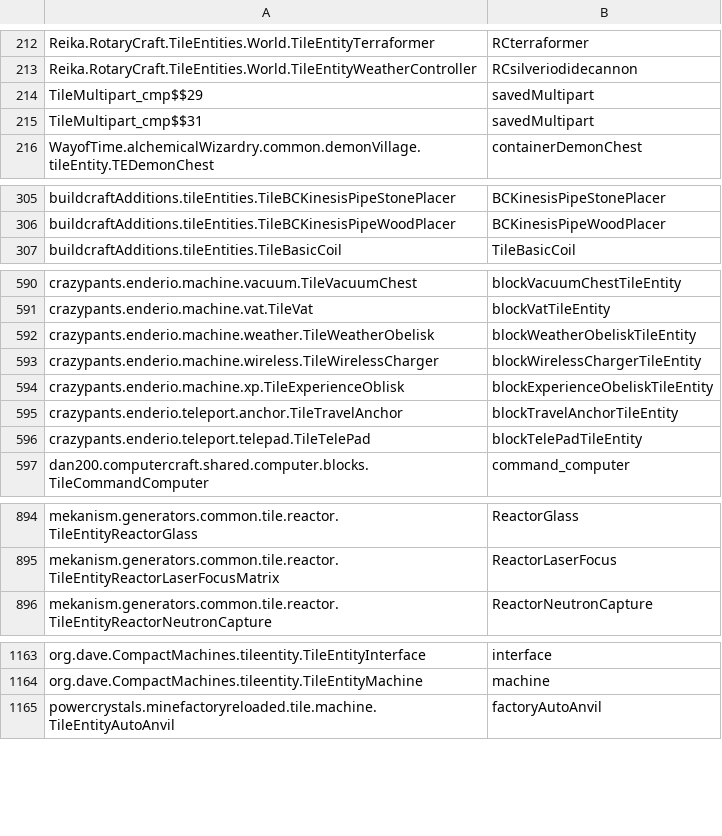
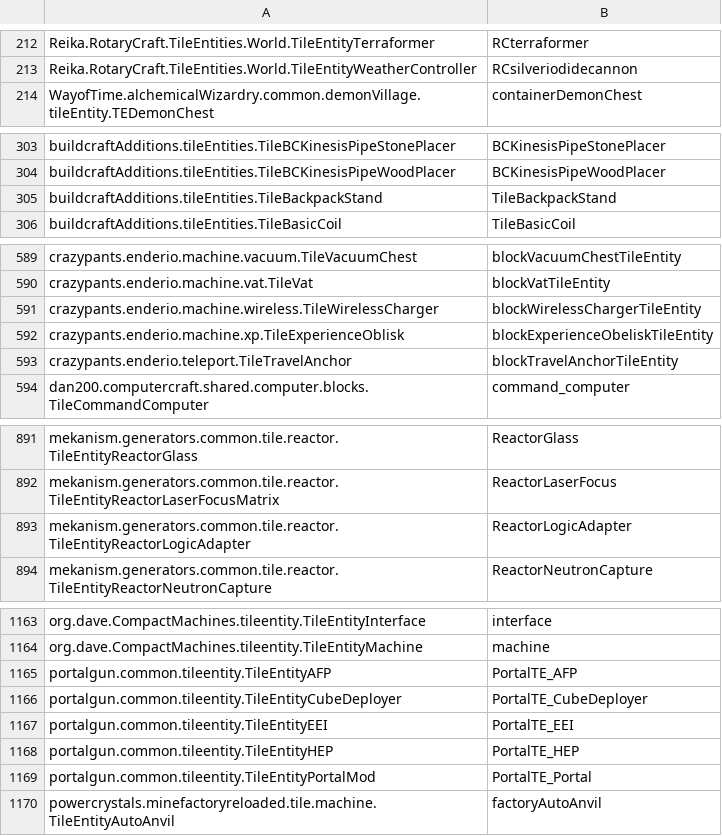
Before and after one commit to breakinblocks/nutsandbolts, a CSV file: dumps/neiintegration_tileentity.csv, drawn as a sheet; only a part is shown, gaps mark what is left out; the diff covers the shown part only.

```diff
--- a/dumps/neiintegration_tileentity.csv
+++ b/dumps/neiintegration_tileentity.csv
@@ -213,4 +213,2 @@ Reika.RotaryCraft.TileEntities.World.TileEntityTerraformer,RCterraformer
 Reika.RotaryCraft.TileEntities.World.TileEntityWeatherController,RCsilveriodidecannon
-TileMultipart_cmp$$29,savedMultipart
-TileMultipart_cmp$$31,savedMultipart
 WayofTime.alchemicalWizardry.common.demonVillage.tileEntity.TEDemonChest,containerDemonChest
@@ -306,2 +304,3 @@ buildcraftAdditions.tileEntities.TileBCKinesisPipeStonePlacer,BCKinesisPipeStone
 buildcraftAdditions.tileEntities.TileBCKinesisPipeWoodPlacer,BCKinesisPipeWoodPlacer
+buildcraftAdditions.tileEntities.TileBackpackStand,TileBackpackStand
 buildcraftAdditions.tileEntities.TileBasicCoil,TileBasicCoil
@@ -591,7 +590,5 @@ crazypants.enderio.machine.vacuum.TileVacuumChest,blockVacuumChestTileEntity
 crazypants.enderio.machine.vat.TileVat,blockVatTileEntity
-crazypants.enderio.machine.weather.TileWeatherObelisk,blockWeatherObeliskTileEntity
 crazypants.enderio.machine.wireless.TileWirelessCharger,blockWirelessChargerTileEntity
 crazypants.enderio.machine.xp.TileExperienceOblisk,blockExperienceObeliskTileEntity
-crazypants.enderio.teleport.anchor.TileTravelAnchor,blockTravelAnchorTileEntity
-crazypants.enderio.teleport.telepad.TileTelePad,blockTelePadTileEntity
+crazypants.enderio.teleport.TileTravelAnchor,blockTravelAnchorTileEntity
 dan200.computercraft.shared.computer.blocks.TileCommandComputer,command_computer
@@ -895,2 +892,3 @@ mekanism.generators.common.tile.reactor.TileEntityReactorGlass,ReactorGlass
 mekanism.generators.common.tile.reactor.TileEntityReactorLaserFocusMatrix,ReactorLaserFocus
+mekanism.generators.common.tile.reactor.TileEntityReactorLogicAdapter,ReactorLogicAdapter
 mekanism.generators.common.tile.reactor.TileEntityReactorNeutronCapture,ReactorNeutronCapture
@@ -1164,2 +1164,7 @@ org.dave.CompactMachines.tileentity.TileEntityInterface,interface
 org.dave.CompactMachines.tileentity.TileEntityMachine,machine
+portalgun.common.tileentity.TileEntityAFP,PortalTE_AFP
+portalgun.common.tileentity.TileEntityCubeDeployer,PortalTE_CubeDeployer
+portalgun.common.tileentity.TileEntityEEI,PortalTE_EEI
+portalgun.common.tileentity.TileEntityHEP,PortalTE_HEP
+portalgun.common.tileentity.TileEntityPortalMod,PortalTE_Portal
 powercrystals.minefactoryreloaded.tile.machine.TileEntityAutoAnvil,factoryAutoAnvil
```
Also changed, not shown: 6 added rows elsewhere in this file, dumps/biome.csv, dumps/block.csv, 8 other files.
